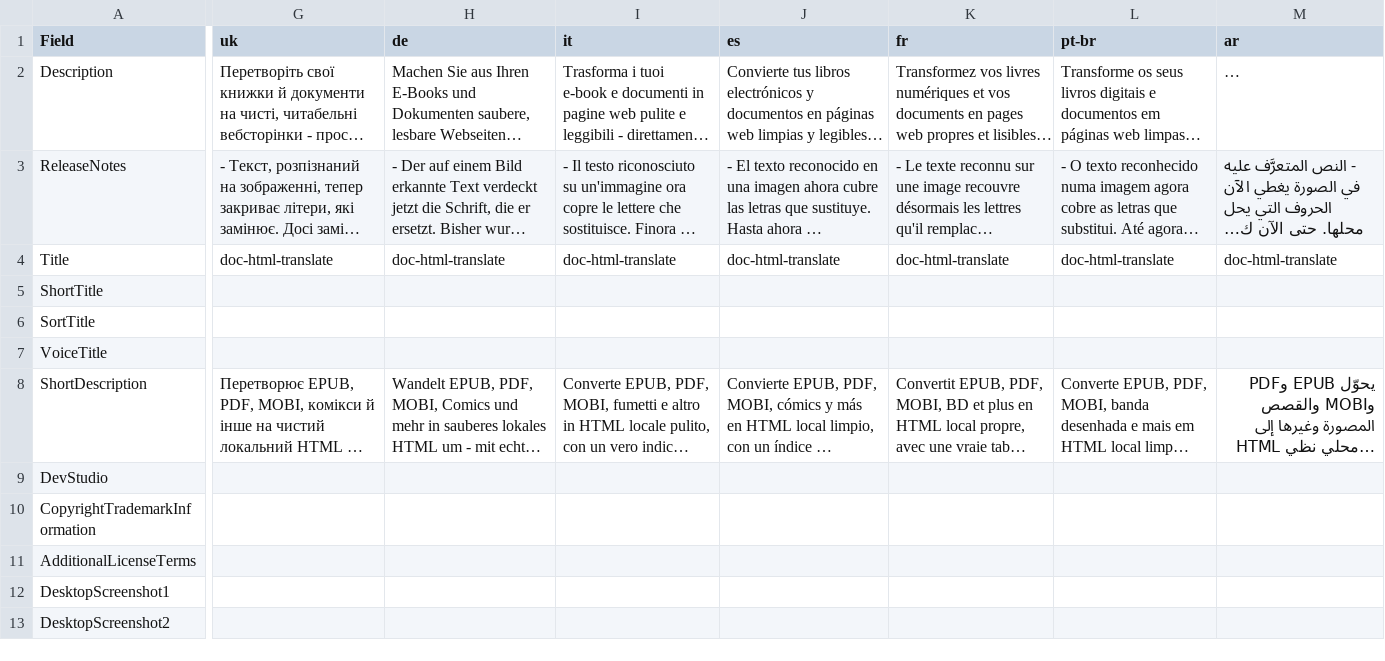
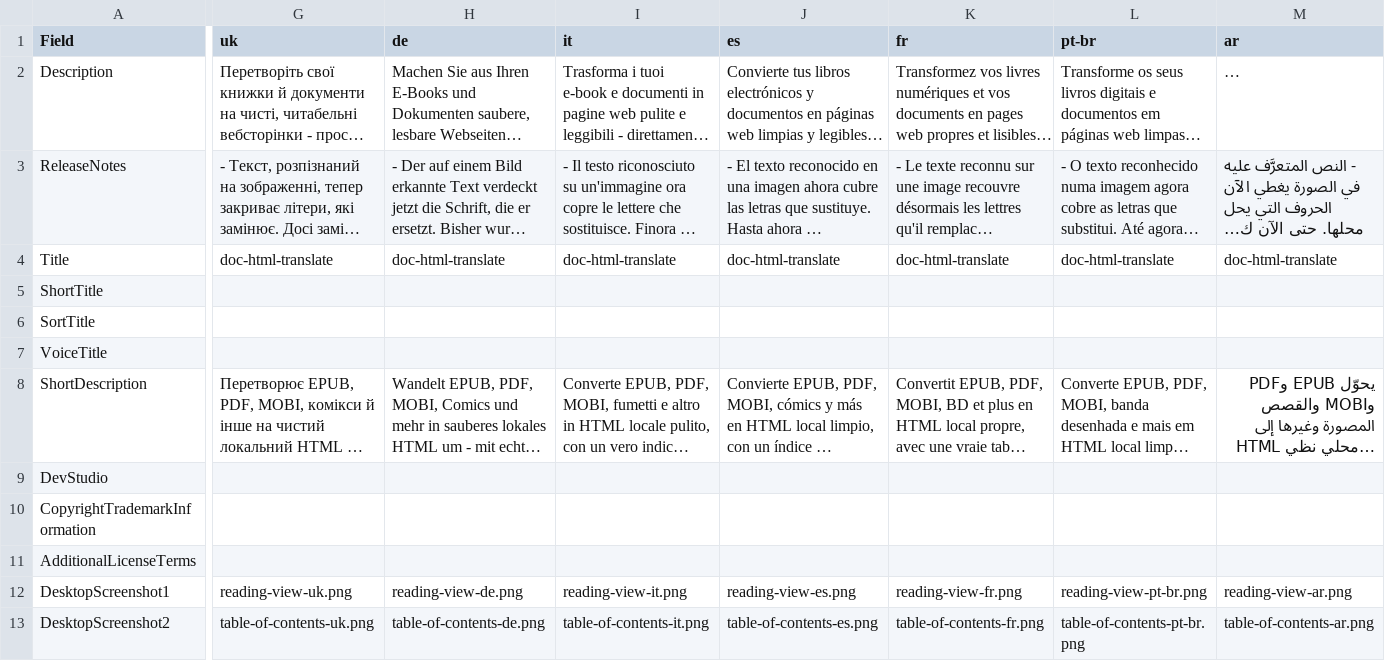
Before and after one commit to SerZhyAle/doc-html-translate, a CSV file: tools/store/listingData.csv, drawn as a sheet; only a part is shown, gaps mark what is left out; long unchanged cells end in …; the diff covers the shown part only; the diff names each change by its address in the sheet, - before the commit and + after, or states it on an @@ line.

```diff
--- a/tools/store/listingData.csv
+++ b/tools/store/listingData.csv
-G12 (uk): (empty)
+G12 (uk): reading-view-uk.png
-H12 (de): (empty)
+H12 (de): reading-view-de.png
-I12 (it): (empty)
+I12 (it): reading-view-it.png
-J12 (es): (empty)
+J12 (es): reading-view-es.png
-K12 (fr): (empty)
+K12 (fr): reading-view-fr.png
-L12 (pt-br): (empty)
+L12 (pt-br): reading-view-pt-br.png
-M12 (ar): (empty)
+M12 (ar): reading-view-ar.png
-G13 (uk): (empty)
+G13 (uk): table-of-contents-uk.png
-H13 (de): (empty)
+H13 (de): table-of-contents-de.png
-I13 (it): (empty)
+I13 (it): table-of-contents-it.png
-J13 (es): (empty)
+J13 (es): table-of-contents-es.png
-K13 (fr): (empty)
+K13 (fr): table-of-contents-fr.png
-L13 (pt-br): (empty)
+L13 (pt-br): table-of-contents-pt-br.png
-M13 (ar): (empty)
+M13 (ar): table-of-contents-ar.png
```
Also changed, not shown: 22 edited cells elsewhere in this file, 1 other file.
